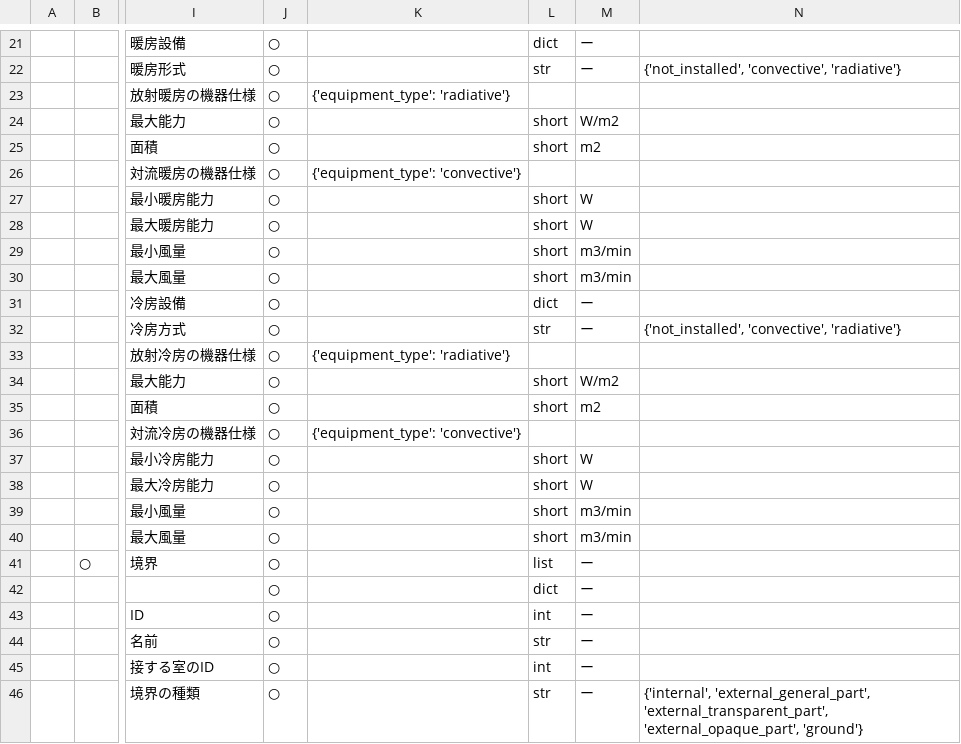
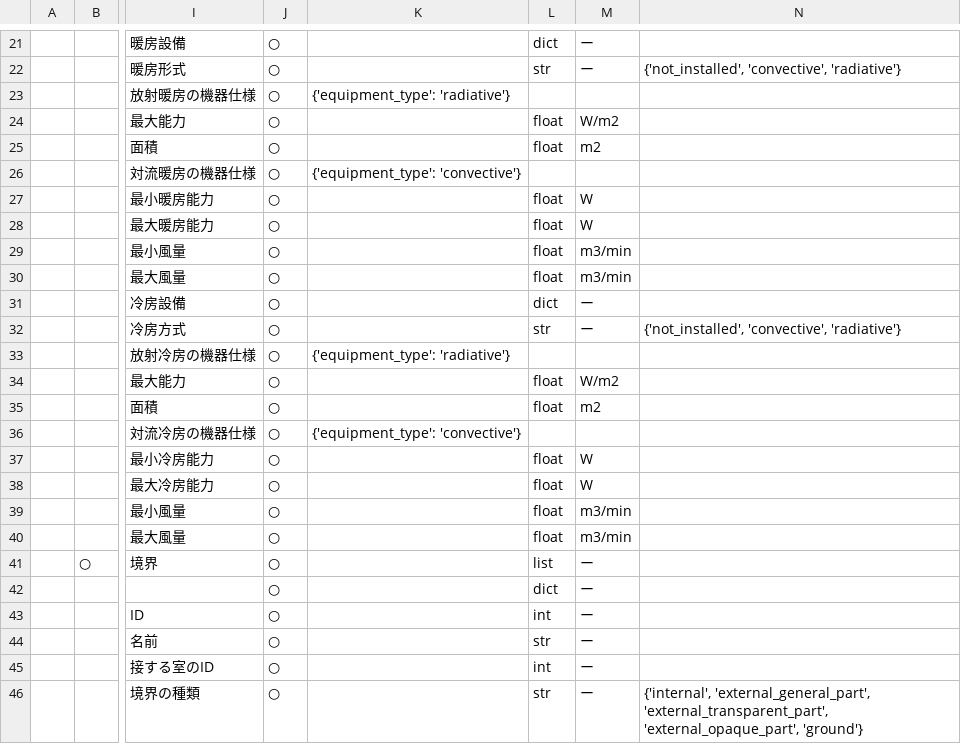
Before and after one commit to BRI-EES-House/heat_load_calc, a CSV file: notebook/data_spec/spec_initializer_input.csv, drawn as a sheet; only a part is shown, gaps mark what is left out; the diff names each change by its address in the sheet, - before the commit and + after, or states it on an @@ line.

Commit message:
実数を使用する数値の型がshortになっていたので、floatに修正

```diff
--- a/notebook/data_spec/spec_initializer_input.csv
+++ b/notebook/data_spec/spec_initializer_input.csv
-L24:L25: short
+L24:L25: float
-L27:L30: short
+L27:L30: float
-L34:L35: short
+L34:L35: float
-L37:L40: short
+L37:L40: float
```
